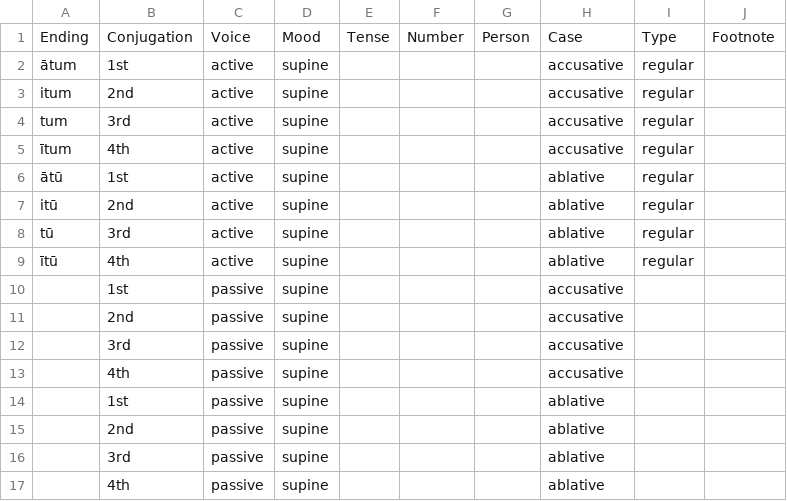
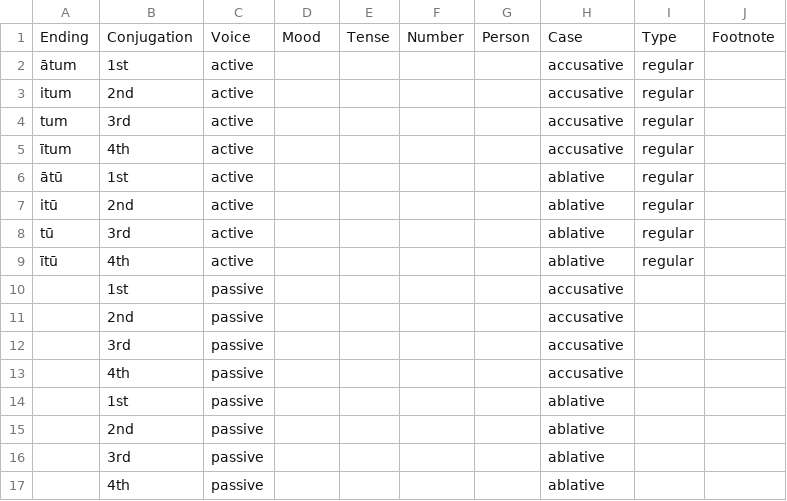
Before and after one commit to alpheios-project/alpheios-core, a CSV file: packages/inflection-tables/lib/lang/latin/data/supine/suffixes.csv, drawn as a sheet.

```diff
--- a/packages/inflection-tables/lib/lang/latin/data/supine/suffixes.csv
+++ b/packages/inflection-tables/lib/lang/latin/data/supine/suffixes.csv
@@ -1,17 +1,17 @@
 Ending,Conjugation,Voice,Mood,Tense,Number,Person,Case,Type,Footnote
-ātum,1st,active,supine,,,,accusative,regular,
-itum,2nd,active,supine,,,,accusative,regular,
-tum,3rd,active,supine,,,,accusative,regular,
-ītum,4th,active,supine,,,,accusative,regular,
-ātū,1st,active,supine,,,,ablative,regular,
-itū,2nd,active,supine,,,,ablative,regular,
-tū,3rd,active,supine,,,,ablative,regular,
-ītū,4th,active,supine,,,,ablative,regular,
-,1st,passive,supine,,,,accusative,,
-,2nd,passive,supine,,,,accusative,,
-,3rd,passive,supine,,,,accusative,,
-,4th,passive,supine,,,,accusative,,
-,1st,passive,supine,,,,ablative,,
-,2nd,passive,supine,,,,ablative,,
-,3rd,passive,supine,,,,ablative,,
-,4th,passive,supine,,,,ablative,,
+ātum,1st,active,,,,,accusative,regular,
+itum,2nd,active,,,,,accusative,regular,
+tum,3rd,active,,,,,accusative,regular,
+ītum,4th,active,,,,,accusative,regular,
+ātū,1st,active,,,,,ablative,regular,
+itū,2nd,active,,,,,ablative,regular,
+tū,3rd,active,,,,,ablative,regular,
+ītū,4th,active,,,,,ablative,regular,
+,1st,passive,,,,,accusative,,
+,2nd,passive,,,,,accusative,,
+,3rd,passive,,,,,accusative,,
+,4th,passive,,,,,accusative,,
+,1st,passive,,,,,ablative,,
+,2nd,passive,,,,,ablative,,
+,3rd,passive,,,,,ablative,,
+,4th,passive,,,,,ablative,,
```
Also changed, not shown: packages/inflection-tables/lib/lang/latin/data/participle/suffixes.csv, packages/inflection-tables/lib/lang/latin/data/verb/forms.csv, 57 other files.
